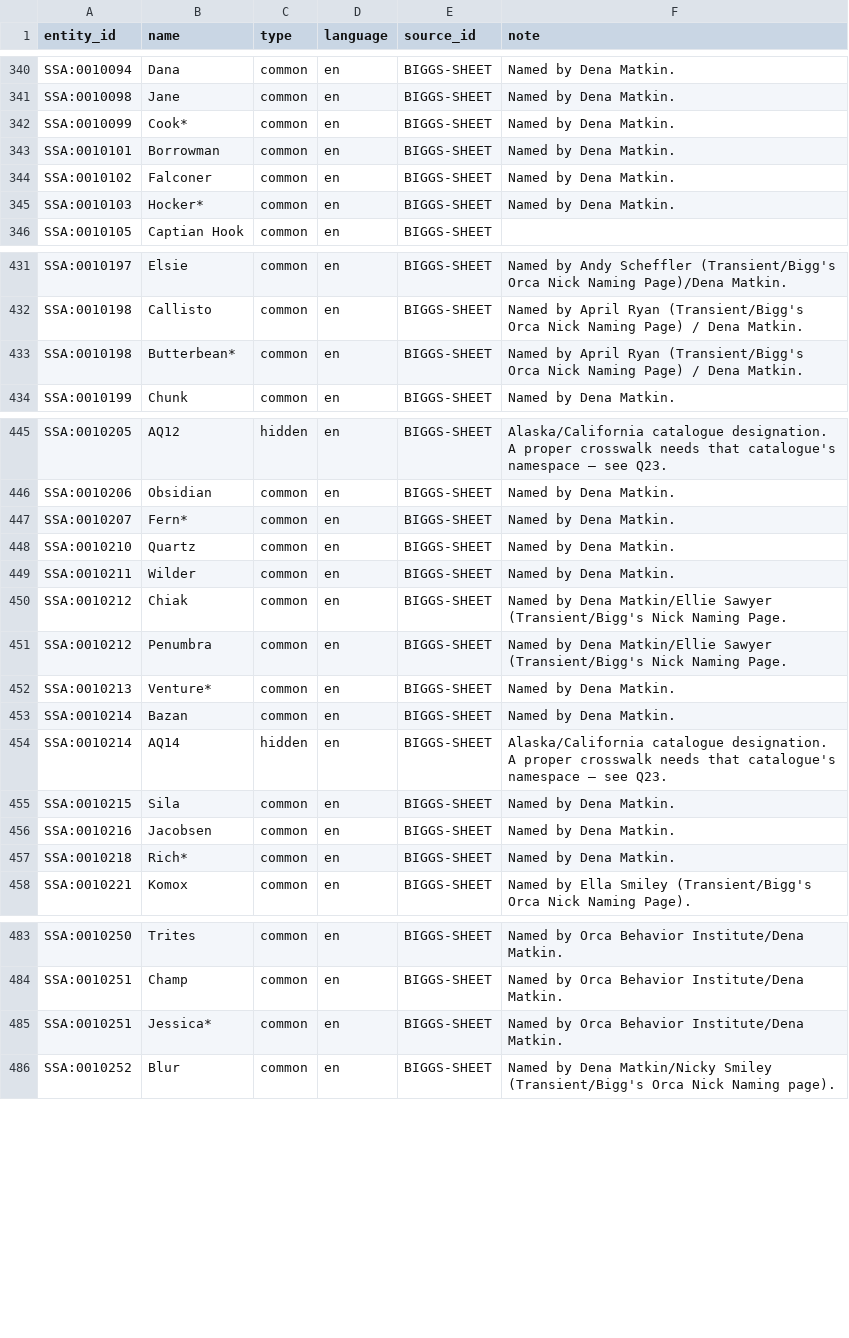
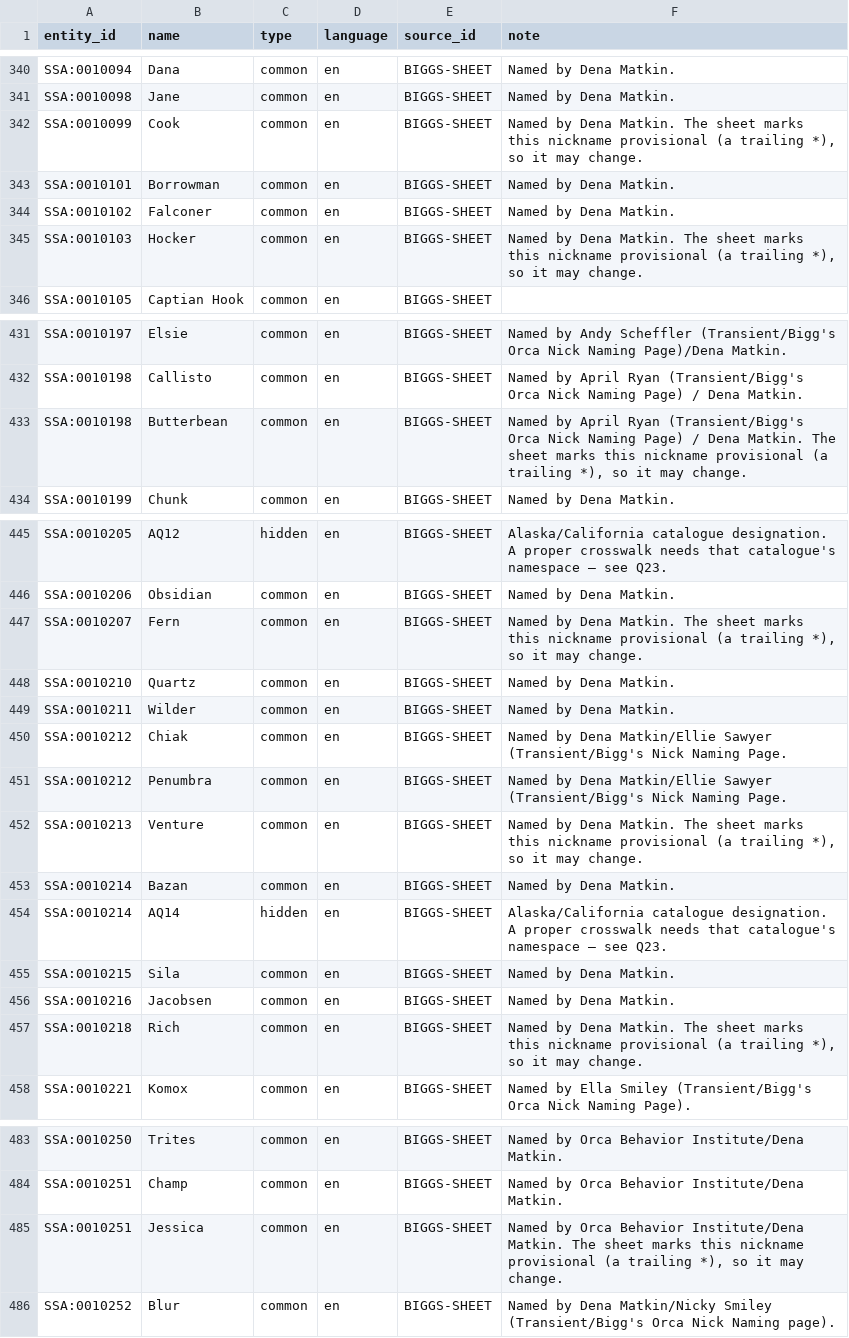
Before and after one commit to salish-sea/animals, a TSV file: data/names.tsv, drawn as a sheet; only a part is shown, gaps mark what is left out; the diff covers the shown part only.

```diff
--- a/data/names.tsv
+++ b/data/names.tsv
@@ -341,6 +341,6 @@ SSA:0010094	Dana	common	en	BIGGS-SHEET	Named by Dena Matkin.
 SSA:0010098	Jane	common	en	BIGGS-SHEET	Named by Dena Matkin.
-SSA:0010099	Cook*	common	en	BIGGS-SHEET	Named by Dena Matkin.
+SSA:0010099	Cook	common	en	BIGGS-SHEET	Named by Dena Matkin. The sheet marks this nickname provisional (a trailing *), so it may change.
 SSA:0010101	Borrowman	common	en	BIGGS-SHEET	Named by Dena Matkin.
 SSA:0010102	Falconer	common	en	BIGGS-SHEET	Named by Dena Matkin.
-SSA:0010103	Hocker*	common	en	BIGGS-SHEET	Named by Dena Matkin.
+SSA:0010103	Hocker	common	en	BIGGS-SHEET	Named by Dena Matkin. The sheet marks this nickname provisional (a trailing *), so it may change.
 SSA:0010105	Captian Hook	common	en	BIGGS-SHEET	
@@ -432,3 +432,3 @@ SSA:0010197	Elsie	common	en	BIGGS-SHEET	Named by Andy Scheffler (Transient/Bigg'
 SSA:0010198	Callisto	common	en	BIGGS-SHEET	Named by April Ryan (Transient/Bigg's Orca Nick Naming Page) / Dena Matkin.
-SSA:0010198	Butterbean*	common	en	BIGGS-SHEET	Named by April Ryan (Transient/Bigg's Orca Nick Naming Page) / Dena Matkin.
+SSA:0010198	Butterbean	common	en	BIGGS-SHEET	Named by April Ryan (Transient/Bigg's Orca Nick Naming Page) / Dena Matkin. The sheet marks this nickname provisional (a trailing *), so it may change.
 SSA:0010199	Chunk	common	en	BIGGS-SHEET	Named by Dena Matkin.
@@ -446,3 +446,3 @@ SSA:0010205	AQ12	hidden	en	BIGGS-SHEET	Alaska/California catalogue designation.
 SSA:0010206	Obsidian	common	en	BIGGS-SHEET	Named by Dena Matkin.
-SSA:0010207	Fern*	common	en	BIGGS-SHEET	Named by Dena Matkin.
+SSA:0010207	Fern	common	en	BIGGS-SHEET	Named by Dena Matkin. The sheet marks this nickname provisional (a trailing *), so it may change.
 SSA:0010210	Quartz	common	en	BIGGS-SHEET	Named by Dena Matkin.
@@ -451,3 +451,3 @@ SSA:0010212	Chiak	common	en	BIGGS-SHEET	Named by Dena Matkin/Ellie Sawyer (Trans
 SSA:0010212	Penumbra	common	en	BIGGS-SHEET	Named by Dena Matkin/Ellie Sawyer (Transient/Bigg's Nick Naming Page.
-SSA:0010213	Venture*	common	en	BIGGS-SHEET	Named by Dena Matkin.
+SSA:0010213	Venture	common	en	BIGGS-SHEET	Named by Dena Matkin. The sheet marks this nickname provisional (a trailing *), so it may change.
 SSA:0010214	Bazan	common	en	BIGGS-SHEET	Named by Dena Matkin.
@@ -456,3 +456,3 @@ SSA:0010215	Sila	common	en	BIGGS-SHEET	Named by Dena Matkin.
 SSA:0010216	Jacobsen	common	en	BIGGS-SHEET	Named by Dena Matkin.
-SSA:0010218	Rich*	common	en	BIGGS-SHEET	Named by Dena Matkin.
+SSA:0010218	Rich	common	en	BIGGS-SHEET	Named by Dena Matkin. The sheet marks this nickname provisional (a trailing *), so it may change.
 SSA:0010221	Komox	common	en	BIGGS-SHEET	Named by Ella Smiley (Transient/Bigg's Orca Nick Naming Page).
@@ -484,3 +484,3 @@ SSA:0010250	Trites	common	en	BIGGS-SHEET	Named by Orca Behavior Institute/Dena M
 SSA:0010251	Champ	common	en	BIGGS-SHEET	Named by Orca Behavior Institute/Dena Matkin.
-SSA:0010251	Jessica*	common	en	BIGGS-SHEET	Named by Orca Behavior Institute/Dena Matkin.
+SSA:0010251	Jessica	common	en	BIGGS-SHEET	Named by Orca Behavior Institute/Dena Matkin. The sheet marks this nickname provisional (a trailing *), so it may change.
 SSA:0010252	Blur	common	en	BIGGS-SHEET	Named by Dena Matkin/Nicky Smiley (Transient/Bigg's Orca Nick Naming page).
```
Also changed, not shown: 32 edited cells elsewhere in this file, dist/searchable_name.tsv, 3 other files.
